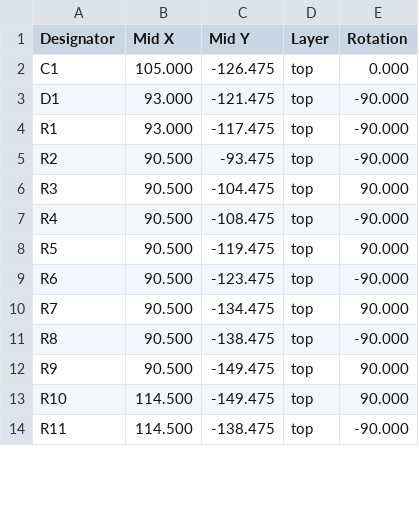
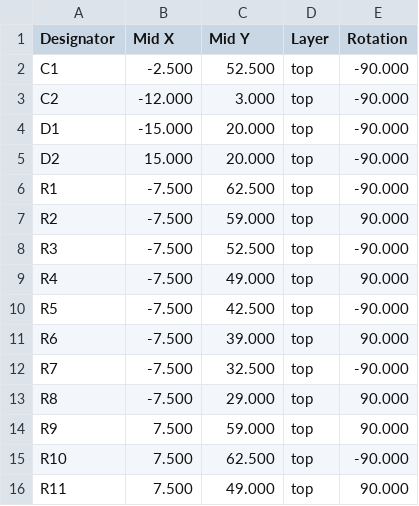
Before and after one commit to makerspacelt/temp-1w8-pro, a CSV file: gen/single/_pos.csv, drawn as a sheet; only a part is shown; the diff covers the shown part only.

```diff
--- a/gen/single/_pos.csv
+++ b/gen/single/_pos.csv
@@ -1,14 +1,16 @@
 Designator,Mid X,Mid Y,Layer,Rotation
-"C1",105.000,-126.475,top,0.000
-"D1",93.000,-121.475,top,-90.000
-"R1",93.000,-117.475,top,-90.000
-"R2",90.500,-93.475,top,-90.000
-"R3",90.500,-104.475,top,90.000
-"R4",90.500,-108.475,top,-90.000
-"R5",90.500,-119.475,top,90.000
-"R6",90.500,-123.475,top,-90.000
-"R7",90.500,-134.475,top,90.000
-"R8",90.500,-138.475,top,-90.000
-"R9",90.500,-149.475,top,90.000
-"R10",114.500,-149.475,top,90.000
-"R11",114.500,-138.475,top,-90.000
+"C1",-2.500,52.500,top,-90.000
+"C2",-12.000,3.000,top,-90.000
+"D1",-15.000,20.000,top,-90.000
+"D2",15.000,20.000,top,-90.000
+"R1",-7.500,62.500,top,-90.000
+"R2",-7.500,59.000,top,90.000
+"R3",-7.500,52.500,top,-90.000
+"R4",-7.500,49.000,top,90.000
+"R5",-7.500,42.500,top,-90.000
+"R6",-7.500,39.000,top,90.000
+"R7",-7.500,32.500,top,-90.000
+"R8",-7.500,29.000,top,90.000
+"R9",7.500,59.000,top,90.000
+"R10",7.500,62.500,top,-90.000
+"R11",7.500,49.000,top,90.000
```
Also changed, not shown: 6 added rows and 39 edited cells elsewhere in this file, gen/bom.csv, gen/single/_bom.csv, 35 other files.
